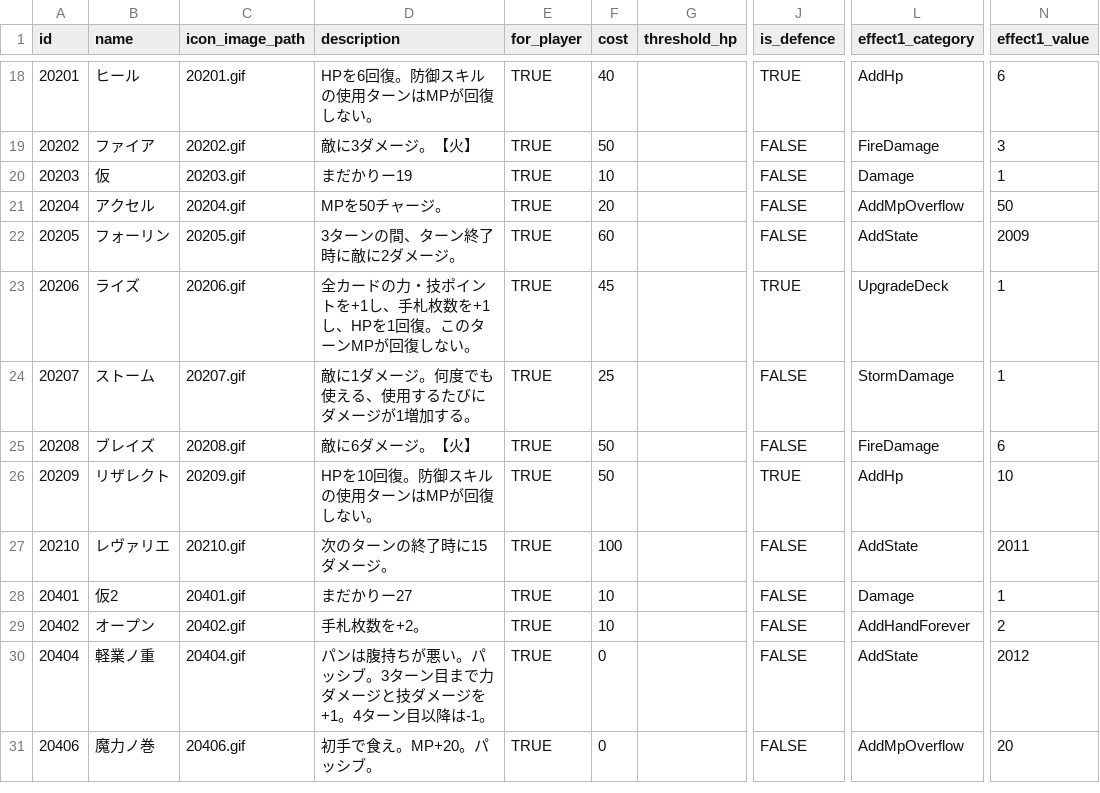
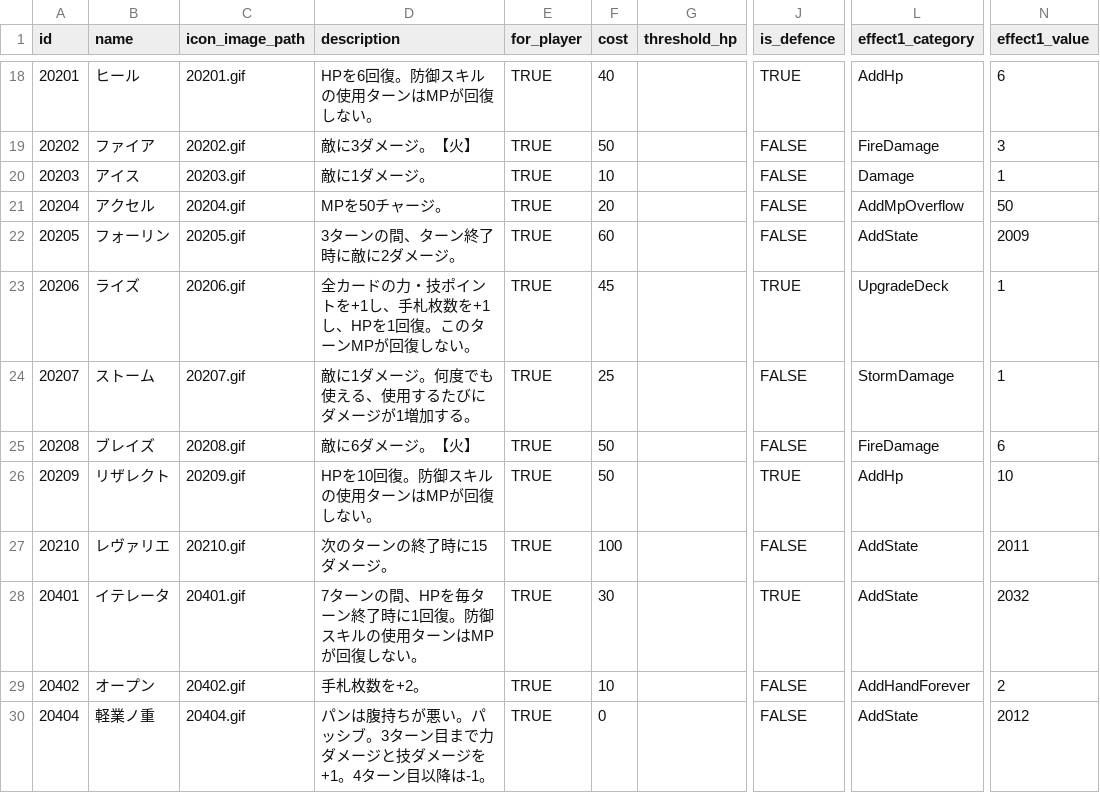
Before and after one commit to jyllsarta/stray-masterdata, a CSV file: seeds/skills.csv, drawn as a sheet; only a part is shown, gaps mark what is left out; the shorter side is filled out with more unchanged rows; the diff names each change by its address in the sheet, - before the commit and + after, or states it on an @@ line.

Commit message:
update by Masterdata Task 2021-02-12 23:27:26 +0900

```diff
--- a/seeds/skills.csv
+++ b/seeds/skills.csv
-B20 (name): 仮
+B20 (name): アイス
-D20 (description): まだかりー19
+D20 (description): 敵に1ダメージ。
-B28 (name): 仮2
+B28 (name): イテレータ
-D28 (description): まだかりー27
+D28 (description): 7ターンの間、HPを毎ターン終了時に1回復。防御スキルの使用ターンはMPが回復しない。
-F28 (cost): 10
+F28 (cost): 30
-J28 (is_defence): FALSE
+J28 (is_defence): TRUE
-L28 (effect1_category): Damage
+L28 (effect1_category): AddState
-N28 (effect1_value): 1
+N28 (effect1_value): 2032
```
